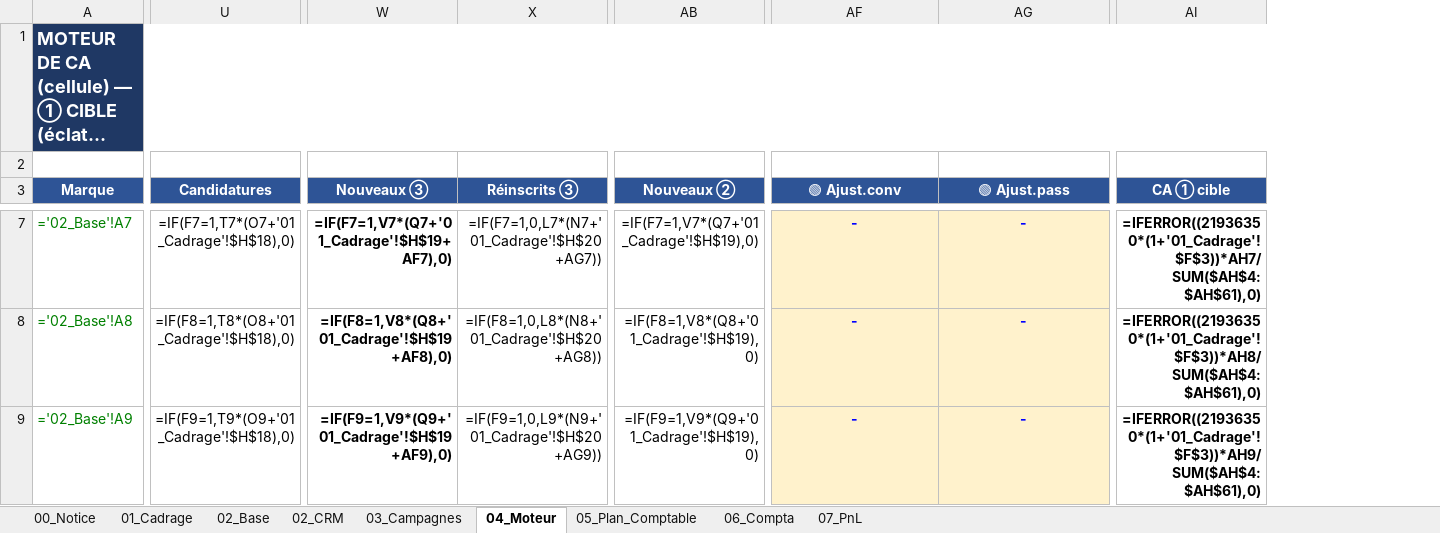
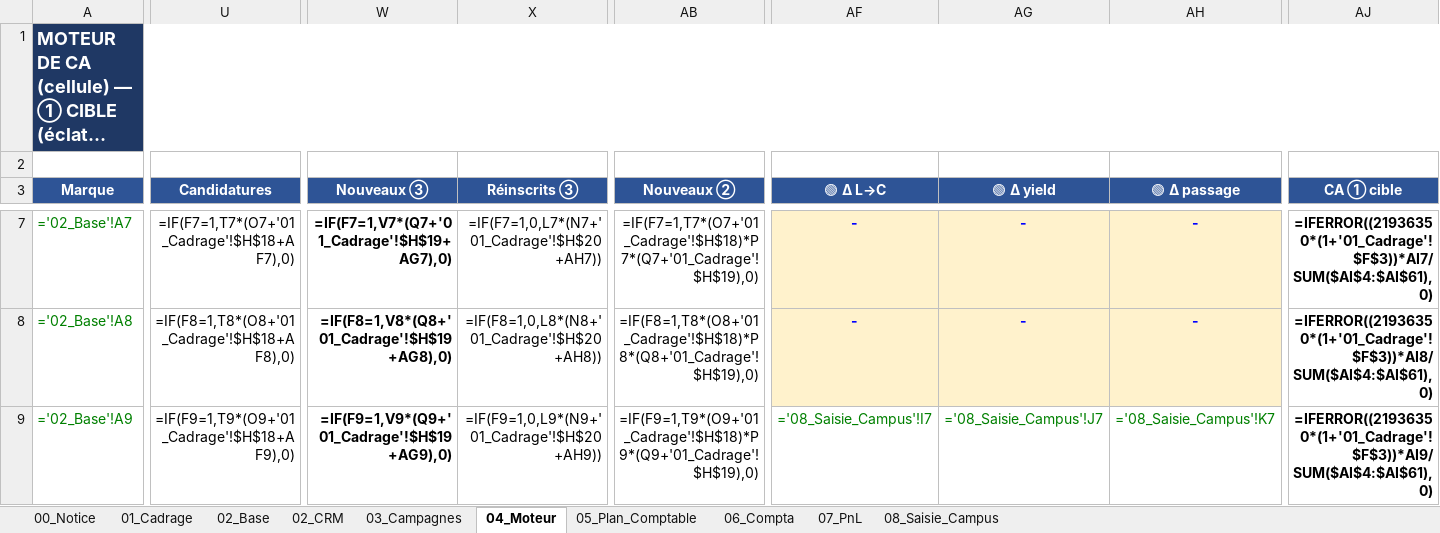
Before and after one commit to elmeziatims-art/demo5, an Excel workbook: eduservices/EDUSERVICES_Modele_CA_v3.xlsx, sheet 04_Moteur, drawn as a sheet; only a part is shown, gaps mark what is left out; long unchanged cells end in …; values as stored, in another font and other column widths than the file's, no borders; formulas without a stored value are shown as written; addresses are those after the commit; the diff covers the shown part only; the diff names each change by its address in the sheet, - before the commit and + after, or states it on an @@ line.

```diff
--- a/eduservices/EDUSERVICES_Modele_CA_v3.xlsx (sheet 04_Moteur)
+++ b/eduservices/EDUSERVICES_Modele_CA_v3.xlsx (sheet 04_Moteur)
+sheet tab: 08_Saisie_Campus
+column AH (🟢 Δ passage), rows 7-9: - | - | ='08_Saisie_Campus'!K7
-AF3: 🟢 Ajust.conv
+AF3: 🟢 Δ L→C
-AG3: 🟢 Ajust.pass
+AG3: 🟢 Δ yield
-U7 (Candidatures): =IF(F7=1,T7*(O7+'01_Cadrage'!$H$18),0)
+U7 (Candidatures): =IF(F7=1,T7*(O7+'01_Cadrage'!$H$18+AF7),0)
-W7 (Nouveaux ③): =IF(F7=1,V7*(Q7+'01_Cadrage'!$H$19+AF7),0)
+W7 (Nouveaux ③): =IF(F7=1,V7*(Q7+'01_Cadrage'!$H$19+AG7),0)
-X7 (Réinscrits ③): =IF(F7=1,0,L7*(N7+'01_Cadrage'!$H$20+AG7))
+X7 (Réinscrits ③): =IF(F7=1,0,L7*(N7+'01_Cadrage'!$H$20+AH7))
-AB7 (Nouveaux ②): =IF(F7=1,V7*(Q7+'01_Cadrage'!$H$19),0)
+AB7 (Nouveaux ②): =IF(F7=1,T7*(O7+'01_Cadrage'!$H$18)*P7*(Q7+'01_Cadrage'!$H$19),0)
-AJ7 (CA ① cible): =IFERROR((21936350*(1+'01_Cadrage'!$F$3))*AH7/SUM($AH$4:$AH$61),0)
+AJ7 (CA ① cible): =IFERROR((21936350*(1+'01_Cadrage'!$F$3))*AI7/SUM($AI$4:$AI$61),0)
-U8 (Candidatures): =IF(F8=1,T8*(O8+'01_Cadrage'!$H$18),0)
+U8 (Candidatures): =IF(F8=1,T8*(O8+'01_Cadrage'!$H$18+AF8),0)
-W8 (Nouveaux ③): =IF(F8=1,V8*(Q8+'01_Cadrage'!$H$19+AF8),0)
+W8 (Nouveaux ③): =IF(F8=1,V8*(Q8+'01_Cadrage'!$H$19+AG8),0)
-X8 (Réinscrits ③): =IF(F8=1,0,L8*(N8+'01_Cadrage'!$H$20+AG8))
+X8 (Réinscrits ③): =IF(F8=1,0,L8*(N8+'01_Cadrage'!$H$20+AH8))
-AB8 (Nouveaux ②): =IF(F8=1,V8*(Q8+'01_Cadrage'!$H$19),0)
+AB8 (Nouveaux ②): =IF(F8=1,T8*(O8+'01_Cadrage'!$H$18)*P8*(Q8+'01_Cadrage'!$H$19),0)
-AJ8 (CA ① cible): =IFERROR((21936350*(1+'01_Cadrage'!$F$3))*AH8/SUM($AH$4:$AH$61),0)
+AJ8 (CA ① cible): =IFERROR((21936350*(1+'01_Cadrage'!$F$3))*AI8/SUM($AI$4:$AI$61),0)
-U9 (Candidatures): =IF(F9=1,T9*(O9+'01_Cadrage'!$H$18),0)
+U9 (Candidatures): =IF(F9=1,T9*(O9+'01_Cadrage'!$H$18+AF9),0)
-W9 (Nouveaux ③): =IF(F9=1,V9*(Q9+'01_Cadrage'!$H$19+AF9),0)
+W9 (Nouveaux ③): =IF(F9=1,V9*(Q9+'01_Cadrage'!$H$19+AG9),0)
-X9 (Réinscrits ③): =IF(F9=1,0,L9*(N9+'01_Cadrage'!$H$20+AG9))
+X9 (Réinscrits ③): =IF(F9=1,0,L9*(N9+'01_Cadrage'!$H$20+AH9))
-AB9 (Nouveaux ②): =IF(F9=1,V9*(Q9+'01_Cadrage'!$H$19),0)
+AB9 (Nouveaux ②): =IF(F9=1,T9*(O9+'01_Cadrage'!$H$18)*P9*(Q9+'01_Cadrage'!$H$19),0)
-AF9 (🟢 Δ L→C): -
+AF9 (🟢 Δ L→C): ='08_Saisie_Campus'!I7
@@ AF9:AG9 fill: #FFF2CC → none, bold: on → off, text colour: #0000FF → #008000 @@
-AG9 (🟢 Δ yield): -
+AG9 (🟢 Δ yield): ='08_Saisie_Campus'!J7
-AJ9 (CA ① cible): =IFERROR((21936350*(1+'01_Cadrage'!$F$3))*AH9/SUM($AH$4:$AH$61),0)
+AJ9 (CA ① cible): =IFERROR((21936350*(1+'01_Cadrage'!$F$3))*AI9/SUM($AI$4:$AI$61),0)
```
Also changed, not shown: 1 added row, 1 removed row, 464 edited cells and cell formats elsewhere in this sheet, sheet 01_Cadrage, 1 other file.
